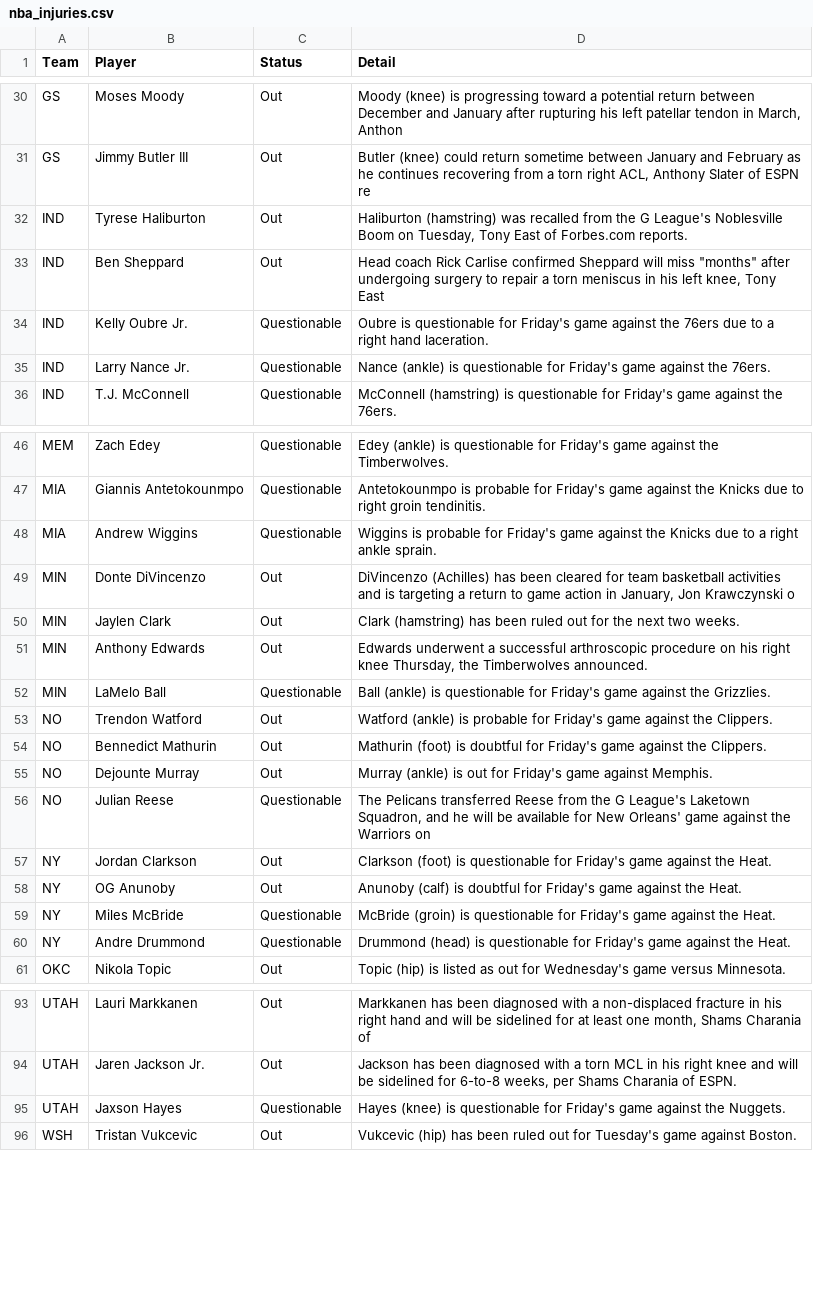
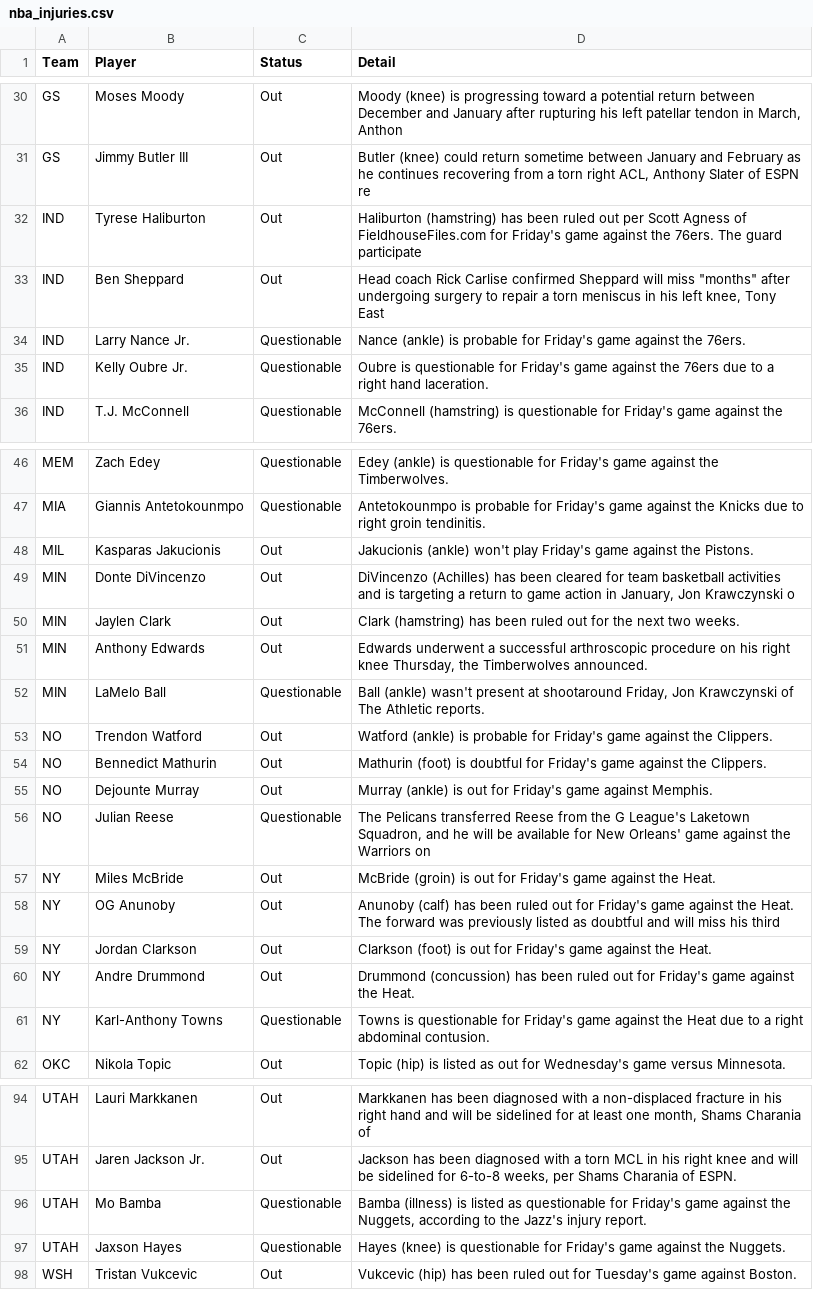
Before and after one commit to ECC370/stats, a CSV file: data/nba_injuries.csv, drawn as a sheet; only a part is shown, gaps mark what is left out; the diff covers the shown part only.

```diff
--- a/data/nba_injuries.csv
+++ b/data/nba_injuries.csv
@@ -31,6 +31,6 @@ GS,Moses Moody,Out,"Moody (knee) is progressing toward a potential return betwee
 GS,Jimmy Butler III,Out,"Butler (knee) could return sometime between January and February as he continues recovering from a torn right ACL, Anthony Slater of ESPN re"
-IND,Tyrese Haliburton,Out,"Haliburton (hamstring) was recalled from the G League's Noblesville Boom on Tuesday, Tony East of Forbes.com reports."
+IND,Tyrese Haliburton,Out,Haliburton (hamstring) has been ruled out per Scott Agness of FieldhouseFiles.com for Friday's game against the 76ers. The guard participate
 IND,Ben Sheppard,Out,"Head coach Rick Carlise confirmed Sheppard will miss ""months"" after undergoing surgery to repair a torn meniscus in his left knee, Tony East"
+IND,Larry Nance Jr.,Questionable,Nance (ankle) is probable for Friday's game against the 76ers.
 IND,Kelly Oubre Jr.,Questionable,Oubre is questionable for Friday's game against the 76ers due to a right hand laceration.
-IND,Larry Nance Jr.,Questionable,Nance (ankle) is questionable for Friday's game against the 76ers.
 IND,T.J. McConnell,Questionable,McConnell (hamstring) is questionable for Friday's game against the 76ers.
@@ -47,3 +47,3 @@ MEM,Zach Edey,Questionable,Edey (ankle) is questionable for Friday's game agains
 MIA,Giannis Antetokounmpo,Questionable,Antetokounmpo is probable for Friday's game against the Knicks due to right groin tendinitis.
-MIA,Andrew Wiggins,Questionable,Wiggins is probable for Friday's game against the Knicks due to a right ankle sprain.
+MIL,Kasparas Jakucionis,Out,Jakucionis (ankle) won't play Friday's game against the Pistons.
 MIN,Donte DiVincenzo,Out,"DiVincenzo (Achilles) has been cleared for team basketball activities and is targeting a return to game action in January, Jon Krawczynski o"
@@ -51,3 +51,3 @@ MIN,Jaylen Clark,Out,Clark (hamstring) has been ruled out for the next two weeks
 MIN,Anthony Edwards,Out,"Edwards underwent a successful arthroscopic procedure on his right knee Thursday, the Timberwolves announced."
-MIN,LaMelo Ball,Questionable,Ball (ankle) is questionable for Friday's game against the Grizzlies.
+MIN,LaMelo Ball,Questionable,"Ball (ankle) wasn't present at shootaround Friday, Jon Krawczynski of The Athletic reports."
 NO,Trendon Watford,Out,Watford (ankle) is probable for Friday's game against the Clippers.
@@ -56,6 +56,7 @@ NO,Dejounte Murray,Out,Murray (ankle) is out for Friday's game against Memphis.
 NO,Julian Reese,Questionable,"The Pelicans transferred Reese from the G League's Laketown Squadron, and he will be available for New Orleans' game against the Warriors on"
-NY,Jordan Clarkson,Out,Clarkson (foot) is questionable for Friday's game against the Heat.
-NY,OG Anunoby,Out,Anunoby (calf) is doubtful for Friday's game against the Heat.
-NY,Miles McBride,Questionable,McBride (groin) is questionable for Friday's game against the Heat.
-NY,Andre Drummond,Questionable,Drummond (head) is questionable for Friday's game against the Heat.
+NY,Miles McBride,Out,McBride (groin) is out for Friday's game against the Heat.
+NY,OG Anunoby,Out,Anunoby (calf) has been ruled out for Friday's game against the Heat. The forward was previously listed as doubtful and will miss his third
+NY,Jordan Clarkson,Out,Clarkson (foot) is out for Friday's game against the Heat.
+NY,Andre Drummond,Out,Drummond (concussion) has been ruled out for Friday's game against the Heat.
+NY,Karl-Anthony Towns,Questionable,Towns is questionable for Friday's game against the Heat due to a right abdominal contusion.
 OKC,Nikola Topic,Out,Topic (hip) is listed as out for Wednesday's game versus Minnesota.
@@ -94,2 +95,3 @@ UTAH,Lauri Markkanen,Out,"Markkanen has been diagnosed with a non-displaced frac
 UTAH,Jaren Jackson Jr.,Out,"Jackson has been diagnosed with a torn MCL in his right knee and will be sidelined for 6-to-8 weeks, per Shams Charania of ESPN."
+UTAH,Mo Bamba,Questionable,"Bamba (illness) is listed as questionable for Friday's game against the Nuggets, according to the Jazz's injury report."
 UTAH,Jaxson Hayes,Questionable,Hayes (knee) is questionable for Friday's game against the Nuggets.
```
Also changed, not shown: 2 edited cells elsewhere in this file, data/nba_games.csv, data/nfl_gamelog_1.csv, 13 other files.
